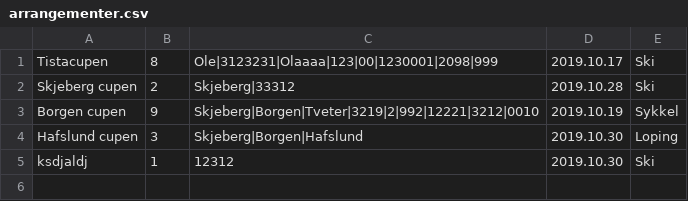
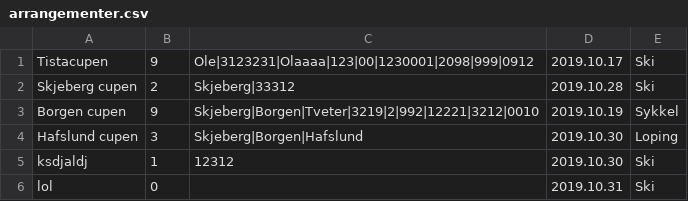
Before and after one commit to SnorreW/Gruppe9, a CSV file: gruppeeksamen/src/gruppeeksamen/arrangementer.csv, drawn as a sheet.

```diff
--- a/gruppeeksamen/src/gruppeeksamen/arrangementer.csv
+++ b/gruppeeksamen/src/gruppeeksamen/arrangementer.csv
@@ -1,2 +1,2 @@
-Tistacupen;8;Ole|3123231|Olaaaa|123|00|1230001|2098|999;2019.10.17;Ski
+Tistacupen;9;Ole|3123231|Olaaaa|123|00|1230001|2098|999|0912;2019.10.17;Ski
 Skjeberg cupen;2;Skjeberg|33312;2019.10.28;Ski
@@ -5 +5,2 @@ Hafslund cupen;3;Skjeberg|Borgen|Hafslund;2019.10.30;Loping
 ksdjaldj;1;12312;2019.10.30;Ski
+lol;0;;2019.10.31;Ski
```
Also changed, not shown: gruppeeksamen/out/production/gruppeeksamen/gruppeeksamen/arrangementer.csv, 7 other files.
